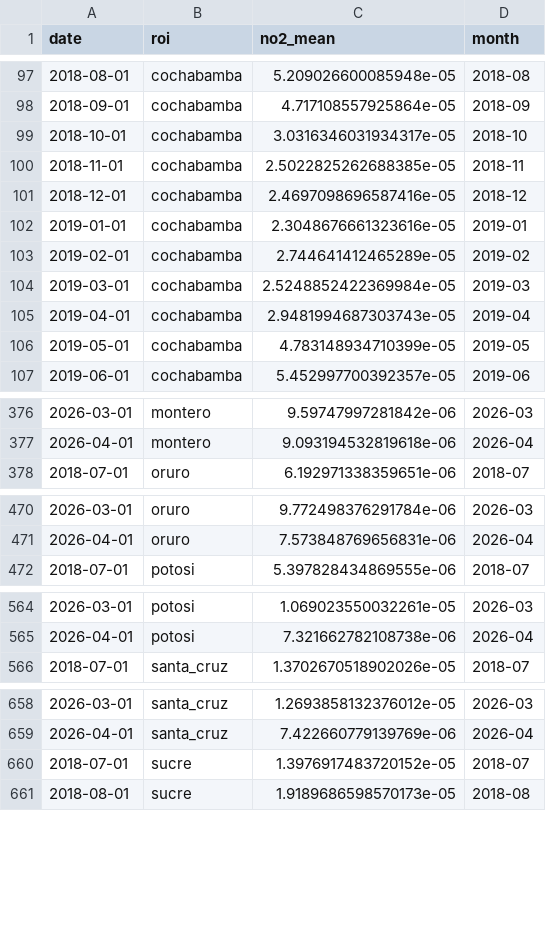
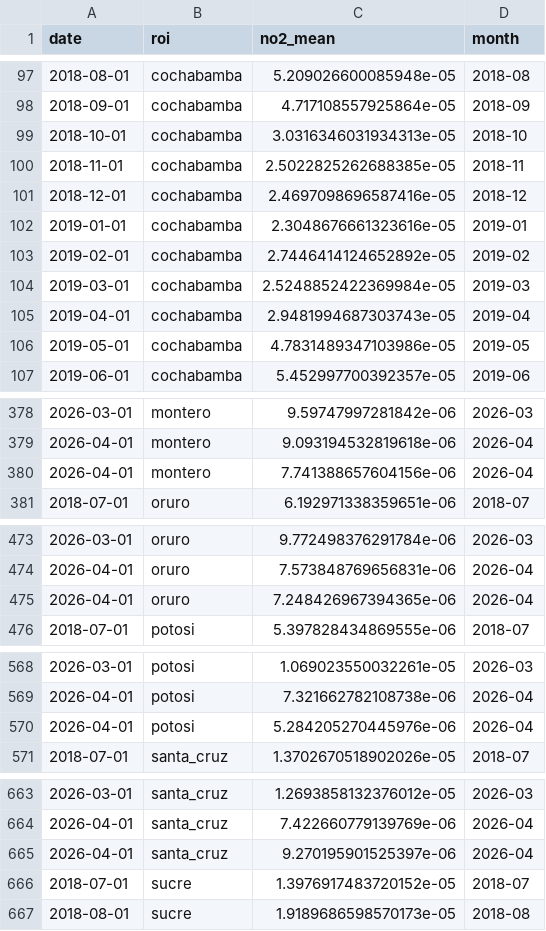
Before and after one commit to wernerhl/smog-tracker, a CSV file: data/monthly/monthly_no2.csv, drawn as a sheet; only a part is shown, gaps mark what is left out; the diff covers the shown part only.

```diff
--- a/data/monthly/monthly_no2.csv
+++ b/data/monthly/monthly_no2.csv
@@ -98,3 +98,3 @@ date,roi,no2_mean,month
 2018-09-01,cochabamba,4.717108557925864e-05,2018-09
-2018-10-01,cochabamba,3.0316346031934317e-05,2018-10
+2018-10-01,cochabamba,3.0316346031934313e-05,2018-10
 2018-11-01,cochabamba,2.5022825262688385e-05,2018-11
@@ -102,6 +102,6 @@ date,roi,no2_mean,month
 2019-01-01,cochabamba,2.3048676661323616e-05,2019-01
-2019-02-01,cochabamba,2.744641412465289e-05,2019-02
+2019-02-01,cochabamba,2.7446414124652892e-05,2019-02
 2019-03-01,cochabamba,2.5248852422369984e-05,2019-03
 2019-04-01,cochabamba,2.9481994687303743e-05,2019-04
-2019-05-01,cochabamba,4.783148934710399e-05,2019-05
+2019-05-01,cochabamba,4.7831489347103986e-05,2019-05
 2019-06-01,cochabamba,5.452997700392357e-05,2019-06
@@ -377,2 +379,3 @@ date,roi,no2_mean,month
 2026-04-01,montero,9.093194532819618e-06,2026-04
+2026-04-01,montero,7.741388657604156e-06,2026-04
 2018-07-01,oruro,6.192971338359651e-06,2018-07
@@ -471,2 +474,3 @@ date,roi,no2_mean,month
 2026-04-01,oruro,7.573848769656831e-06,2026-04
+2026-04-01,oruro,7.248426967394365e-06,2026-04
 2018-07-01,potosi,5.397828434869555e-06,2018-07
@@ -565,2 +569,3 @@ date,roi,no2_mean,month
 2026-04-01,potosi,7.321662782108738e-06,2026-04
+2026-04-01,potosi,5.284205270445976e-06,2026-04
 2018-07-01,santa_cruz,1.3702670518902026e-05,2018-07
@@ -659,2 +664,3 @@ date,roi,no2_mean,month
 2026-04-01,santa_cruz,7.422660779139769e-06,2026-04
+2026-04-01,santa_cruz,9.270195901525397e-06,2026-04
 2018-07-01,sucre,1.3976917483720152e-05,2018-07
```
Also changed, not shown: 6 added rows and 48 edited cells elsewhere in this file, data/monthly/centered_12m.csv, data/national/national_monthly.csv, 5 other files.
